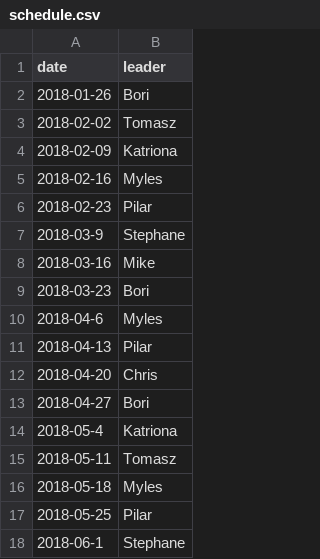
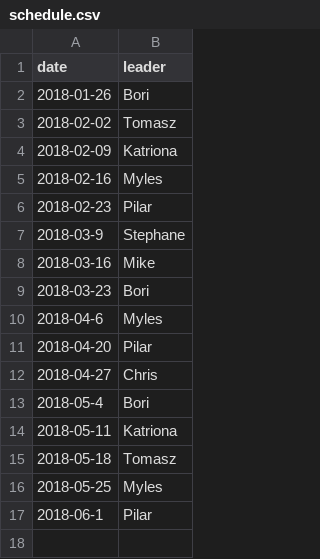
Before and after one commit to pilarcacheiro/WHRICompBio.github.io, a CSV file: _data/schedule.csv, drawn as a sheet.

Commit message:
Update schedule 13/04 meeting cancelled

```diff
--- a/_data/schedule.csv
+++ b/_data/schedule.csv
@@ -10,9 +10,8 @@ date,leader
 2018-04-6,Myles
-2018-04-13,Pilar
-2018-04-20,Chris
-2018-04-27,Bori
-2018-05-4,Katriona
-2018-05-11,Tomasz
-2018-05-18,Myles
-2018-05-25,Pilar
-2018-06-1,Stephane
+2018-04-20,Pilar
+2018-04-27,Chris
+2018-05-4,Bori
+2018-05-11,Katriona
+2018-05-18,Tomasz
+2018-05-25,Myles
+2018-06-1,Pilar
```
